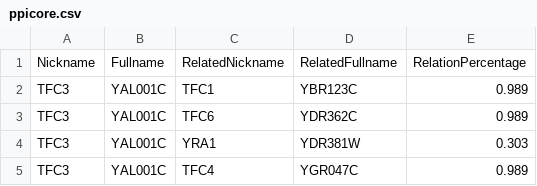
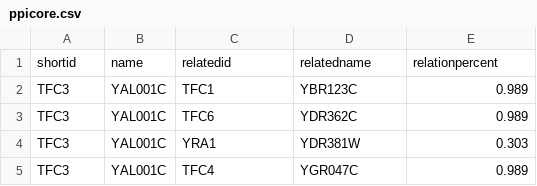
Before and after one commit to E-bacallo/Senior-Project, a CSV file: pages/ppicore.csv, drawn as a sheet; only a part is shown.

```diff
--- a/pages/ppicore.csv
+++ b/pages/ppicore.csv
@@ -1,2 +1,2 @@
-Nickname,Fullname,RelatedNickname,RelatedFullname,RelationPercentage
+shortid,name,relatedid,relatedname,relationpercent
 TFC3,YAL001C,TFC1,YBR123C,0.989
```
Also changed, not shown: 4 other files.
